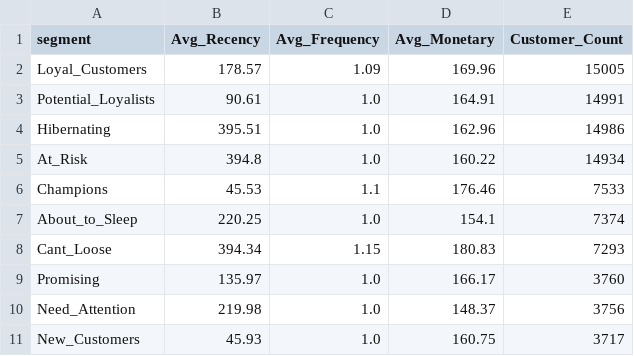
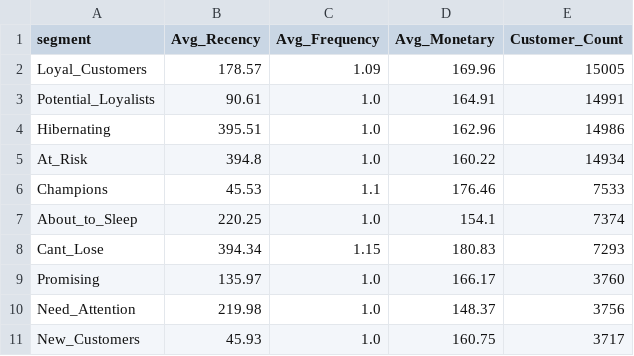
Before and after one commit to tubanurrdemir/brazilian-ecommerce-data-pipeline, a CSV file: reports/rfm_summary_report.csv, drawn as a sheet.

Commit message:
Add files via upload

```diff
--- a/reports/rfm_summary_report.csv
+++ b/reports/rfm_summary_report.csv
@@ -7,3 +7,3 @@ Champions,45.53,1.1,176.46,7533
 About_to_Sleep,220.25,1.0,154.1,7374
-Cant_Loose,394.34,1.15,180.83,7293
+Cant_Lose,394.34,1.15,180.83,7293
 Promising,135.97,1.0,166.17,3760
```
